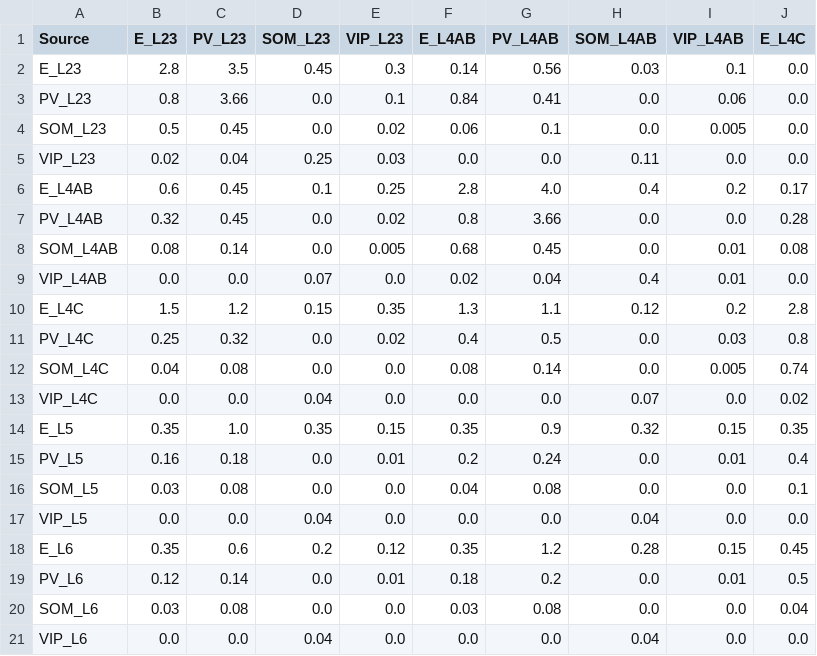
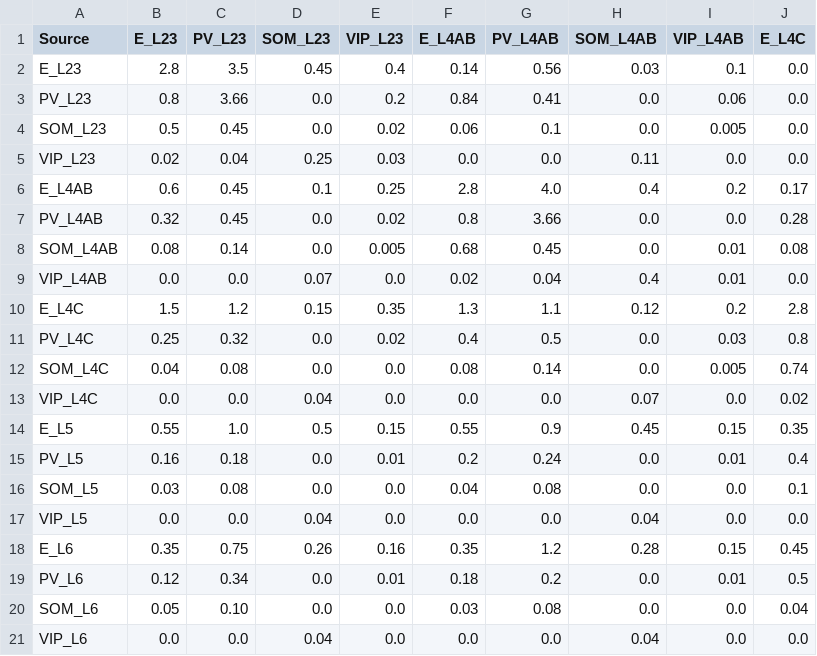
Before and after one commit to mathilde-sbri/Cortical-Column, a CSV file: config/conductances_AMPA2_alpha_v2.csv, drawn as a sheet; only a part is shown; the diff names each change by its address in the sheet, - before the commit and + after, or states it on an @@ line.

```diff
--- a/config/conductances_AMPA2_alpha_v2.csv
+++ b/config/conductances_AMPA2_alpha_v2.csv
-E2 (VIP_L23): 0.3
+E2 (VIP_L23): 0.4
-E3 (VIP_L23): 0.1
+E3 (VIP_L23): 0.2
-B14 (E_L23): 0.35
+B14 (E_L23): 0.55
-D14 (SOM_L23): 0.35
+D14 (SOM_L23): 0.5
-F14 (E_L4AB): 0.35
+F14 (E_L4AB): 0.55
-H14 (SOM_L4AB): 0.32
+H14 (SOM_L4AB): 0.45
-C18 (PV_L23): 0.6
+C18 (PV_L23): 0.75
-D18 (SOM_L23): 0.2
+D18 (SOM_L23): 0.26
-E18 (VIP_L23): 0.12
+E18 (VIP_L23): 0.16
-C19 (PV_L23): 0.14
+C19 (PV_L23): 0.34
-B20 (E_L23): 0.03
+B20 (E_L23): 0.05
-C20 (PV_L23): 0.08
+C20 (PV_L23): 0.10
```
Also changed, not shown: config/connection_probabilities2.csv, 7 other files.
